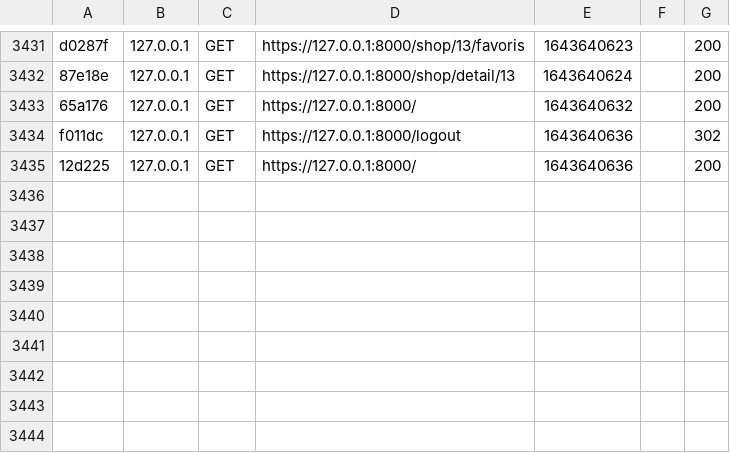
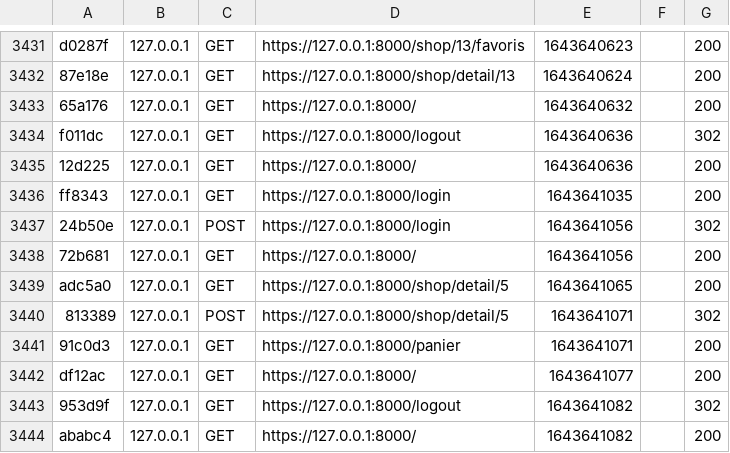
Before and after one commit to nourssine02/Photograph, a CSV file: var/cache/dev/profiler/index.csv, drawn as a sheet; only a part is shown, gaps mark what is left out.

```diff
--- a/var/cache/dev/profiler/index.csv
+++ b/var/cache/dev/profiler/index.csv
@@ -3435 +3435,10 @@ f011dc,127.0.0.1,GET,https://127.0.0.1:8000/logout,1643640636,,302
 12d225,127.0.0.1,GET,https://127.0.0.1:8000/,1643640636,,200
+ff8343,127.0.0.1,GET,https://127.0.0.1:8000/login,1643641035,,200
+24b50e,127.0.0.1,POST,https://127.0.0.1:8000/login,1643641056,,302
+72b681,127.0.0.1,GET,https://127.0.0.1:8000/,1643641056,,200
+adc5a0,127.0.0.1,GET,https://127.0.0.1:8000/shop/detail/5,1643641065,,200
+813389,127.0.0.1,POST,https://127.0.0.1:8000/shop/detail/5,1643641071,,302
+91c0d3,127.0.0.1,GET,https://127.0.0.1:8000/panier,1643641071,,200
+df12ac,127.0.0.1,GET,https://127.0.0.1:8000/,1643641077,,200
+953d9f,127.0.0.1,GET,https://127.0.0.1:8000/logout,1643641082,,302
+ababc4,127.0.0.1,GET,https://127.0.0.1:8000/,1643641082,,200
```
Also changed, not shown: 10 other files.
